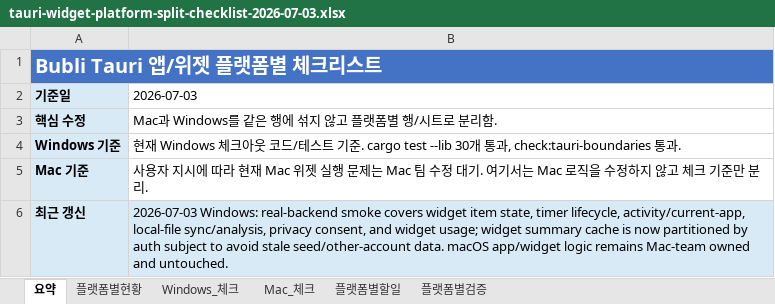
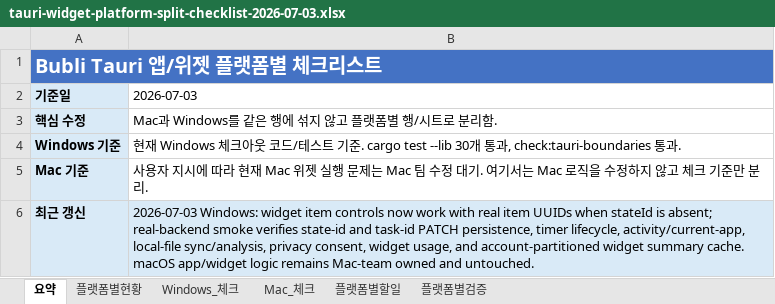
Before and after one commit to kosta-dev-sjh/bubli-frontend, an Excel workbook: docs/tauri-widget-platform-split-checklist-2026-07-03.xlsx, sheet 요약, drawn as a sheet; values as stored, in another font and other column widths than the file's, no borders; the diff names each change by its address in the sheet, - before the commit and + after, or states it on an @@ line.

```diff
--- a/docs/tauri-widget-platform-split-checklist-2026-07-03.xlsx (sheet 요약)
+++ b/docs/tauri-widget-platform-split-checklist-2026-07-03.xlsx (sheet 요약)
-B6 (2026-07-03): 2026-07-03 Windows: real-backend smoke covers widget item state, timer lifecycle, activity/current-app, local-file sync/analysis, privacy consent, and widget usage; widget summary cache is now partitioned by auth subject to avoid stale seed/other-account data. macOS app/widget…
+B6 (2026-07-03): 2026-07-03 Windows: widget item controls now work with real item UUIDs when stateId is absent; real-backend smoke verifies state-id and task-id PATCH persistence, timer lifecycle, activity/current-app, local-file sync/analysis, privacy consent, widget usage, and account-partitioned widget summary cache. macOS app/widget…
```
Also changed, not shown: sheet Windows_체크, sheet 플랫폼별현황, sheet 플랫폼별검증, 2 other files.
